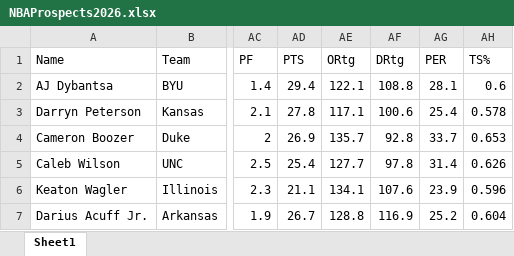
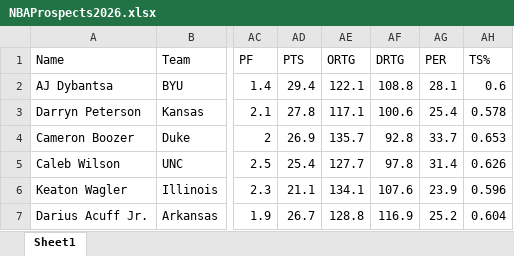
Before and after one commit to HarrisonWilliams123/DataScienceProjects, an Excel workbook: NBACareerPredictor/data/NBAProspects2026.xlsx, sheet Sheet1, drawn as a sheet; only a part is shown, gaps mark what is left out; values as stored, in another font and other column widths than the file's, no borders; the diff names each change by its address in the sheet, - before the commit and + after, or states it on an @@ line.

Commit message:
Cleans up the nba data sheet

```diff
--- a/NBACareerPredictor/data/NBAProspects2026.xlsx (sheet Sheet1)
+++ b/NBACareerPredictor/data/NBAProspects2026.xlsx (sheet Sheet1)
-AE1: ORtg
+AE1: ORTG
-AF1: DRtg
+AF1: DRTG
```
Also changed, not shown: 5 other files.
